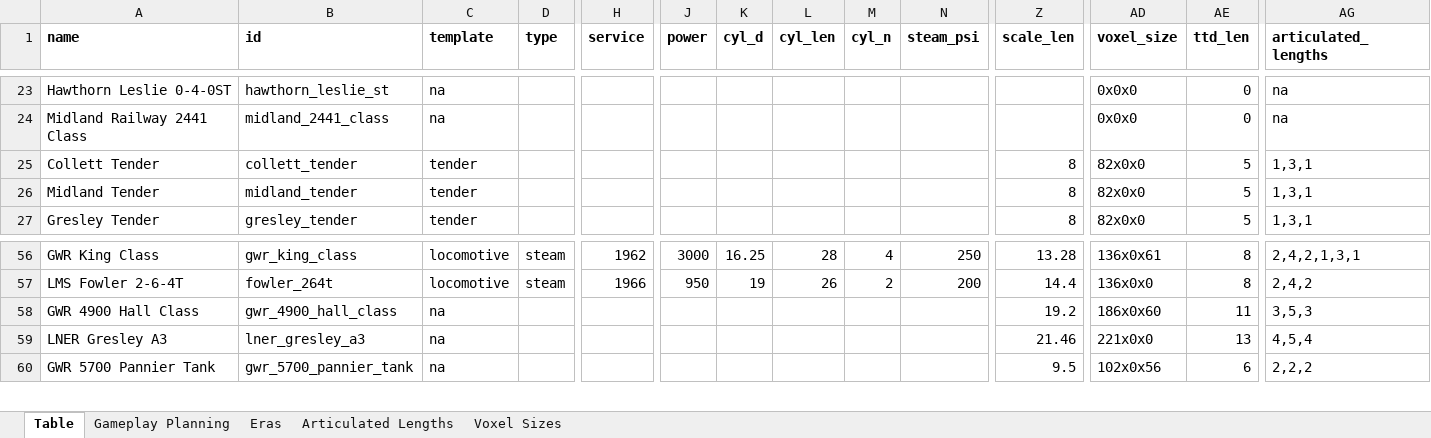
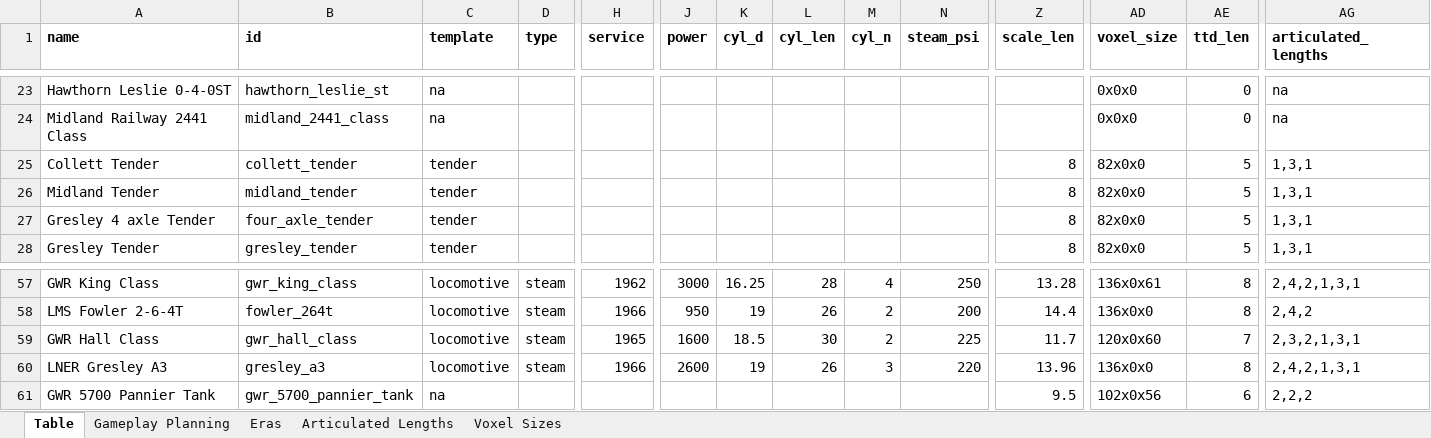
Before and after one commit to mattkimber/timberwolfs_trains, an Excel workbook: Tracking Table.xlsm, sheet Table, drawn as a sheet; only a part is shown, gaps mark what is left out; values as stored, in another font and other column widths than the file's, no borders; removed rows and columns are numbered as before the commit, all else as after; rows hold the shown columns only; the diff covers the shown part only; the diff names each change by its address in the sheet, - before the commit and + after, or states it on an @@ line.

Commit message:
Hall and Gresley A3

```diff
--- a/Tracking Table.xlsm (sheet Table)
+++ b/Tracking Table.xlsm (sheet Table)
+row 27: Gresley 4 axle Tender | four_axle_tender | tender |  |  |  |  |  |  |  | 8 | 82x0x0 | 5 | 1,3,1
-row 58: GWR 4900 Hall Class | gwr_4900_hall_class | na |  |  |  |  |  |  |  | 19.2 | 186x0x60 | 11 | 3,5,3
+row 59: GWR Hall Class | gwr_hall_class | locomotive | steam | 1965 | 1600 | 18.5 | 30 | 2 | 225 | 11.7 | 120x0x60 | 7 | 2,3,2,1,3,1
-B60 (id): lner_gresley_a3
+B60 (id): gresley_a3
-C60 (template): na
+C60 (template): locomotive
-D60 (type): (empty)
+D60 (type): steam
-H60 (service): (empty)
+H60 (service): 1966
-J60 (power): (empty)
+J60 (power): 2600
-K60 (cyl_d): (empty)
+K60 (cyl_d): 19
-L60 (cyl_len): (empty)
+L60 (cyl_len): 26
-M60 (cyl_n): (empty)
+M60 (cyl_n): 3
-N60 (steam_psi): (empty)
+N60 (steam_psi): 220
-Z60 (scale_len): 21.46
+Z60 (scale_len): 13.96
-AD60 (voxel_size): 221x0x0
+AD60 (voxel_size): 136x0x0
-AE60 (ttd_len): 13
+AE60 (ttd_len): 8
-AG60 (articulated_lengths): 4,5,4
+AG60 (articulated_lengths): 2,4,2,1,3,1
```
Also changed, not shown: 7 edited cells elsewhere in this sheet, sheet Gameplay Planning, formulas that keep their value, 12 other files.
